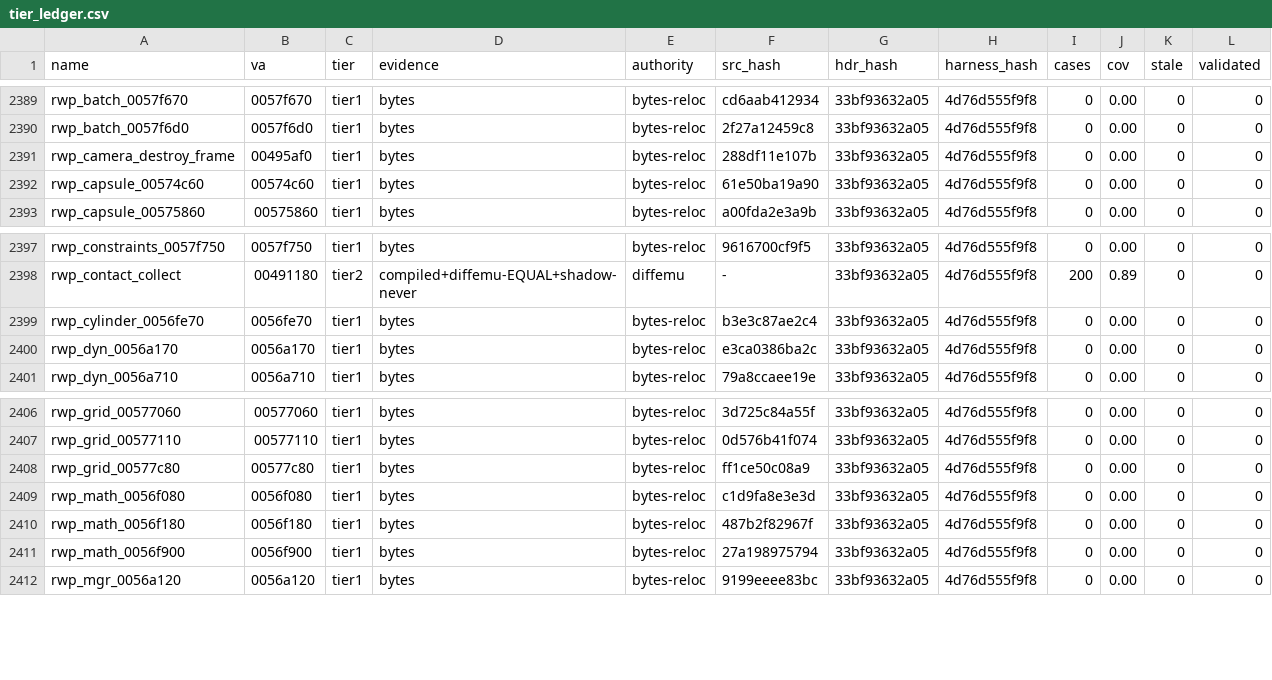
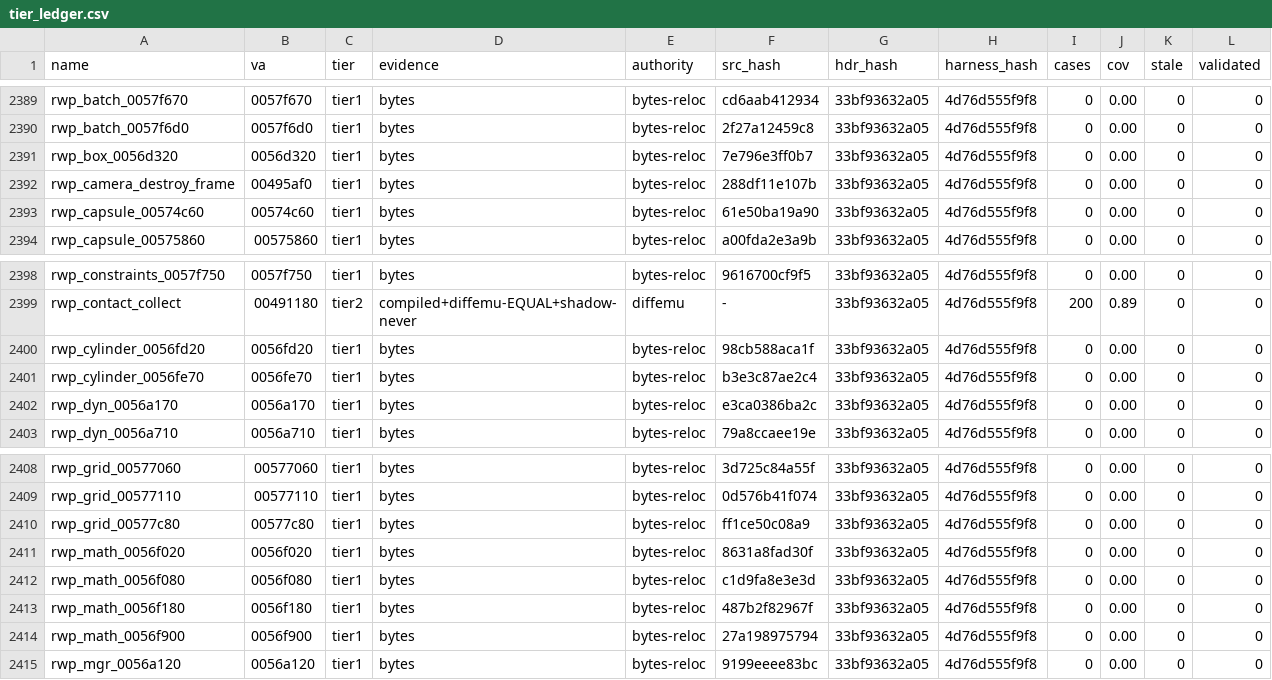
Before and after one commit to mashed-reverse-engineering/MFL-recomp, a CSV file: data/tier_ledger.csv, drawn as a sheet; only a part is shown, gaps mark what is left out; the diff names each change by its address in the sheet, - before the commit and + after, or states it on an @@ line.

```diff
--- a/data/tier_ledger.csv
+++ b/data/tier_ledger.csv
+row 2391: rwp_box_0056d320 | 0056d320 | tier1 | bytes | bytes-reloc | 7e796e3ff0b7 | 33bf93632a05 | 4d76d555f9f8 | 0 | 0.00 | 0 | 0
+row 2400: rwp_cylinder_0056fd20 | 0056fd20 | tier1 | bytes | bytes-reloc | 98cb588aca1f | 33bf93632a05 | 4d76d555f9f8 | 0 | 0.00 | 0 | 0
+row 2411: rwp_math_0056f020 | 0056f020 | tier1 | bytes | bytes-reloc | 8631a8fad30f | 33bf93632a05 | 4d76d555f9f8 | 0 | 0.00 | 0 | 0
```
Also changed, not shown: 16 other files.
